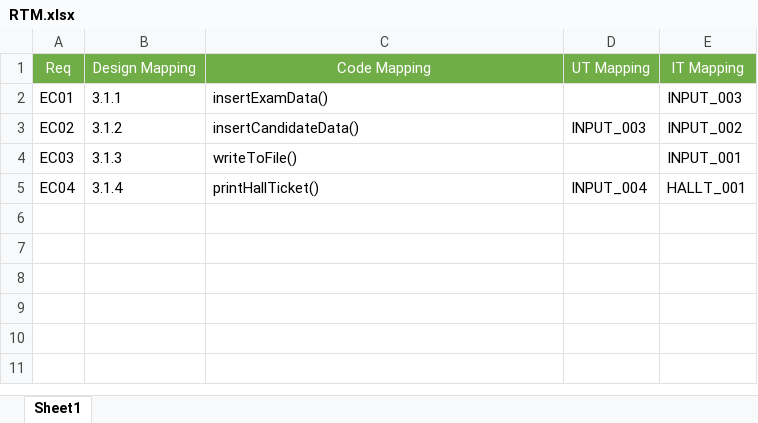
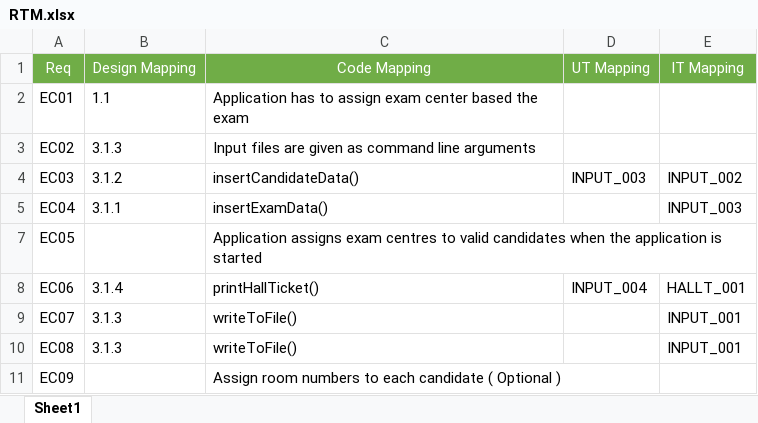
Before and after one commit to sushanth-singh/CapG-Sprint-1-Project, an Excel workbook: RTM/RTM.xlsx, sheet Sheet1, drawn as a sheet; values as stored, in another font and other column widths than the file's, no borders; addresses are those after the commit; the diff names each change by its address in the sheet, - before the commit and + after, or states it on an @@ line.

```diff
--- a/RTM/RTM.xlsx (sheet Sheet1)
+++ b/RTM/RTM.xlsx (sheet Sheet1)
-B2: 3.1.1
+B2: 1.1
-C2: insertExamData()
+C2: Application has to assign exam center based the exam
-E2: INPUT_003
+E2: (empty)
-B3: 3.1.2
+B3: 3.1.3
-C3: insertCandidateData()
+C3: Input files are given as command line arguments
-D3: INPUT_003
+D3: (empty)
-E3: INPUT_002
+E3: (empty)
-B4: 3.1.3
+B4: 3.1.2
-C4: writeToFile()
+C4: insertCandidateData()
-D4: (empty)
+D4: INPUT_003
-E4: INPUT_001
+E4: INPUT_002
+row 5: EC04 | 3.1.1 | insertExamData() |  | INPUT_003
+row 7: EC05 |  | Application assigns exam centres to valid candidates when the application is started
-A8: EC04
+A8: EC06
+row 9: EC07 | 3.1.3 | writeToFile() |  | INPUT_001
+row 10: EC08 | 3.1.3 | writeToFile() |  | INPUT_001
+row 11: EC09 |  | Assign room numbers to each candidate ( Optional )
```
Also changed, not shown: 1 other file.
